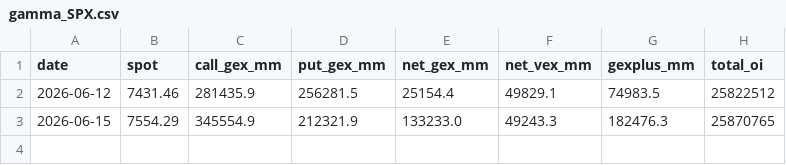
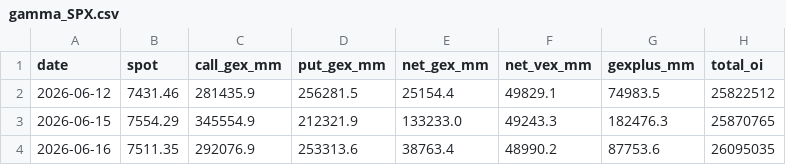
Before and after one commit to dougie-r2/rustskew, a CSV file: data/gamma_SPX.csv, drawn as a sheet; the diff names each change by its address in the sheet, - before the commit and + after, or states it on an @@ line.

```diff
--- a/data/gamma_SPX.csv
+++ b/data/gamma_SPX.csv
+row 4: 2026-06-16 | 7511.35 | 292076.9 | 253313.6 | 38763.4 | 48990.2 | 87753.6 | 26095035
```
Also changed, not shown: data/ohlc_spx.csv, 3 other files.
